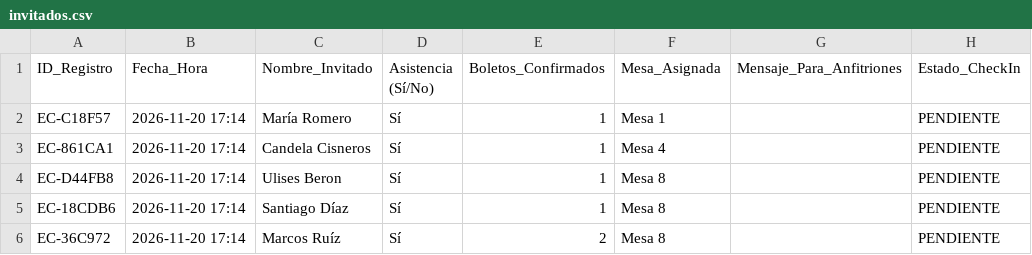
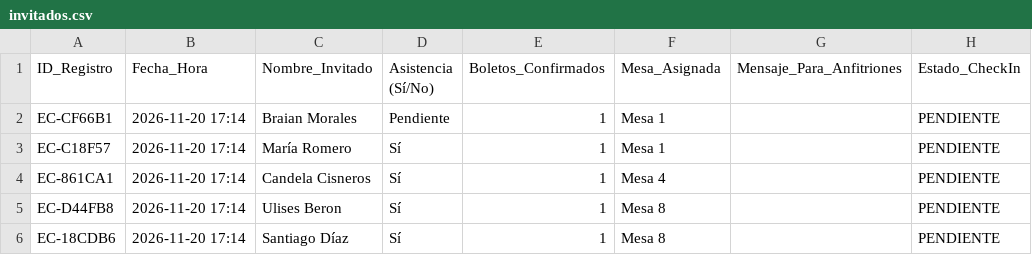
Before and after one commit to eventcraft-ai/invitations, a CSV file: alejo-navarrete-c8d87c/invitados.csv, drawn as a sheet; only a part is shown; the shorter side is filled out with more unchanged rows; the diff names each change by its address in the sheet, - before the commit and + after, or states it on an @@ line.

Commit message:
Update Guest Excel (alejo-navarrete-c8d87c): 45 families

```diff
--- a/alejo-navarrete-c8d87c/invitados.csv
+++ b/alejo-navarrete-c8d87c/invitados.csv
+row 2: EC-CF66B1 | 2026-11-20 17:14 | Braian Morales | Pendiente | 1 | Mesa 1 |  | PENDIENTE
```
Also changed, not shown: 1 other file.
